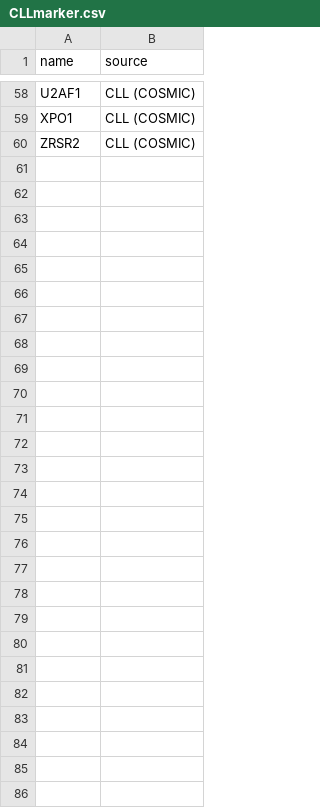
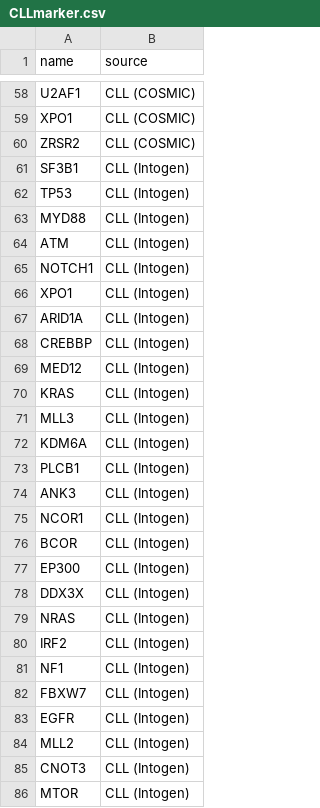
Before and after one commit to qwang-big/crl-web, a CSV file: CLLmarker.csv, drawn as a sheet; only a part is shown, gaps mark what is left out.

```diff
--- a/CLLmarker.csv
+++ b/CLLmarker.csv
@@ -60 +60,27 @@ XPO1,CLL (COSMIC)
 ZRSR2,CLL (COSMIC)
+SF3B1,CLL (Intogen)
+TP53,CLL (Intogen)
+MYD88,CLL (Intogen)
+ATM,CLL (Intogen)
+NOTCH1,CLL (Intogen)
+XPO1,CLL (Intogen)
+ARID1A,CLL (Intogen)
+CREBBP,CLL (Intogen)
+MED12,CLL (Intogen)
+KRAS,CLL (Intogen)
+MLL3,CLL (Intogen)
+KDM6A,CLL (Intogen)
+PLCB1,CLL (Intogen)
+ANK3,CLL (Intogen)
+NCOR1,CLL (Intogen)
+BCOR,CLL (Intogen)
+EP300,CLL (Intogen)
+DDX3X,CLL (Intogen)
+NRAS,CLL (Intogen)
+IRF2,CLL (Intogen)
+NF1,CLL (Intogen)
+FBXW7,CLL (Intogen)
+EGFR,CLL (Intogen)
+MLL2,CLL (Intogen)
+CNOT3,CLL (Intogen)
+MTOR,CLL (Intogen)
```
Also changed, not shown: 28 other files.
